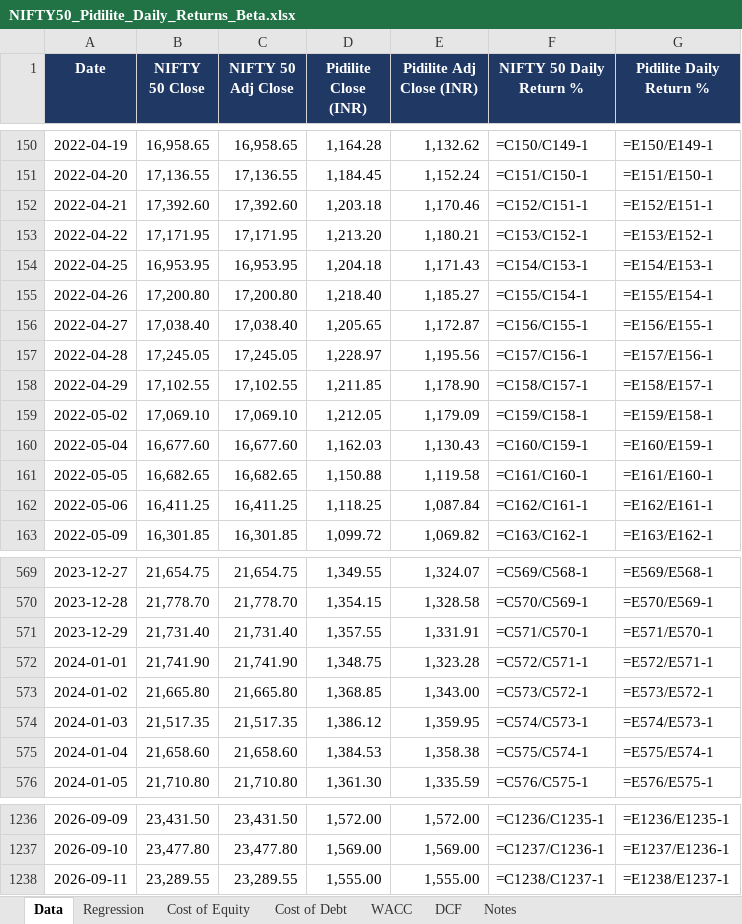
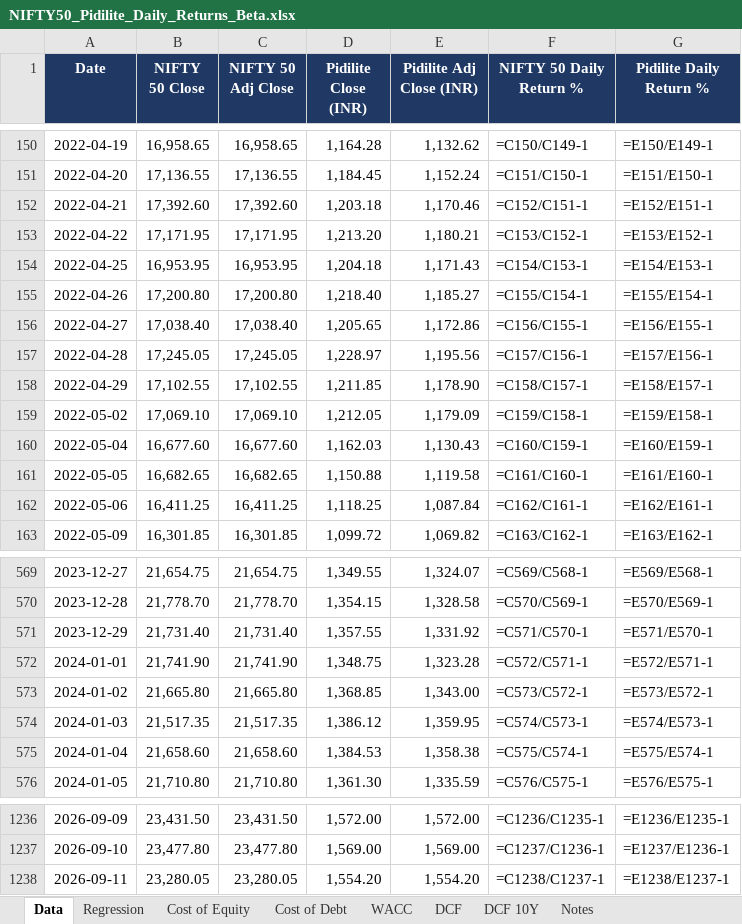
Before and after one commit to Aishwarya-Vishrawas/UFT_AOS_web_E2EOrder, an Excel workbook: analysis/NIFTY50_Pidilite_Daily_Returns_Beta.xlsx, sheet Data, drawn as a sheet; only a part is shown, gaps mark what is left out; values as stored, in another font and other column widths than the file's, no borders; formulas without a stored value are shown as written; the diff names each change by its address in the sheet, - before the commit and + after, or states it on an @@ line.

```diff
--- a/analysis/NIFTY50_Pidilite_Daily_Returns_Beta.xlsx (sheet Data)
+++ b/analysis/NIFTY50_Pidilite_Daily_Returns_Beta.xlsx (sheet Data)
+sheet tab: DCF 10Y
-E156 (Pidilite Adj Close (INR)): 1,172.87
+E156 (Pidilite Adj Close (INR)): 1,172.86
-E571 (Pidilite Adj Close (INR)): 1,331.91
+E571 (Pidilite Adj Close (INR)): 1,331.92
-B1238 (NIFTY 50 Close): 23,289.55
+B1238 (NIFTY 50 Close): 23,280.05
-C1238 (NIFTY 50 Adj Close): 23,289.55
+C1238 (NIFTY 50 Adj Close): 23,280.05
-D1238 (Pidilite Close (INR)): 1,555.00
+D1238 (Pidilite Close (INR)): 1,554.20
-E1238 (Pidilite Adj Close (INR)): 1,555.00
+E1238 (Pidilite Adj Close (INR)): 1,554.20
```
Also changed, not shown: sheet Notes, 1 other file.
